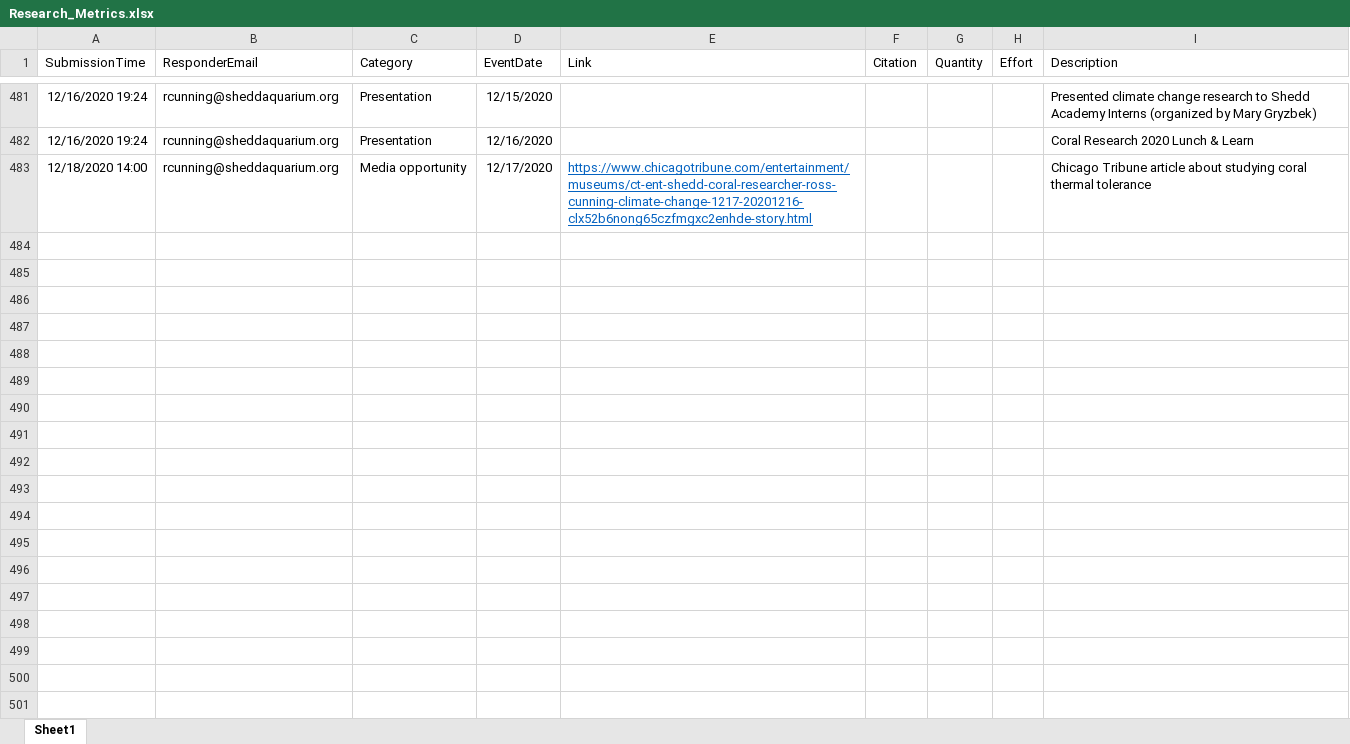
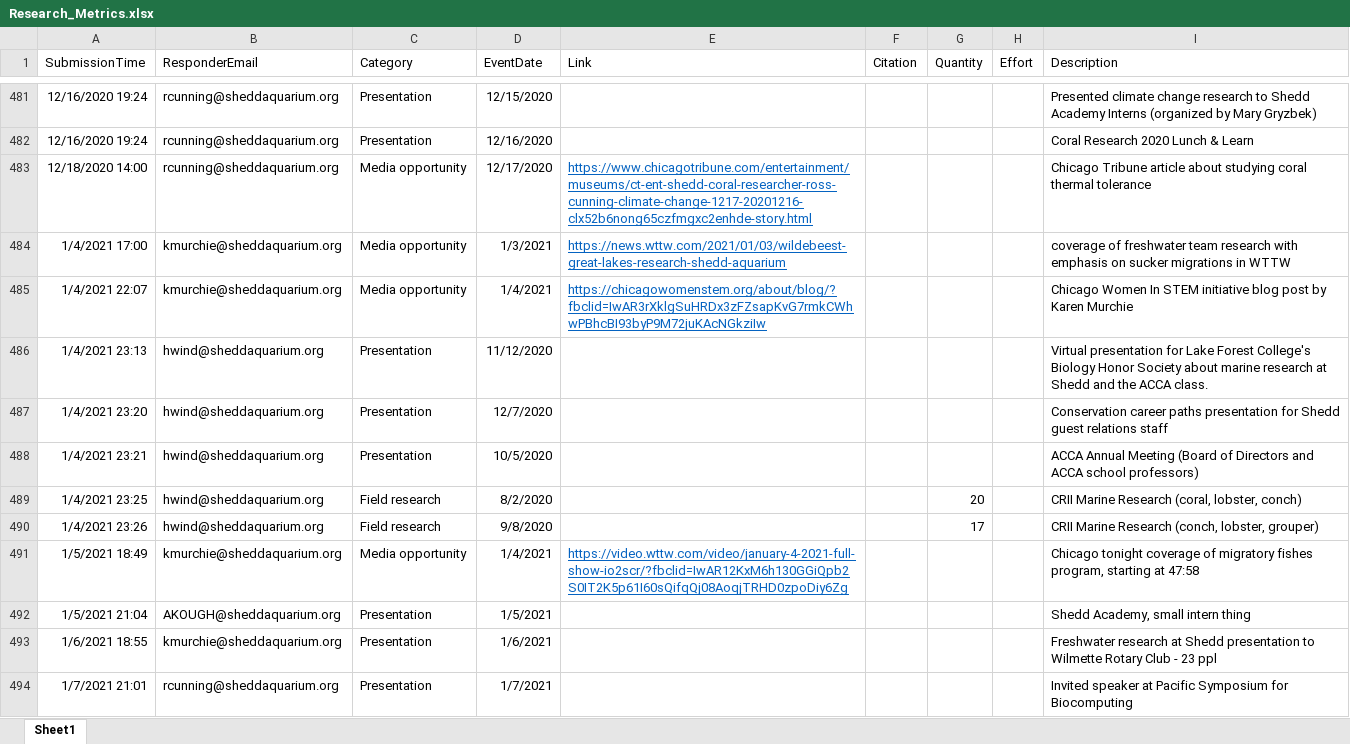
Before and after one commit to jrcunning/HC_metrics, an Excel workbook: data/Research_Metrics.xlsx, sheet Sheet1, drawn as a sheet; only a part is shown, gaps mark what is left out; values as stored, in another font and other column widths than the file's, no borders; table styles not drawn; the diff names each change by its address in the sheet, - before the commit and + after, or states it on an @@ line.

```diff
--- a/data/Research_Metrics.xlsx (sheet Sheet1)
+++ b/data/Research_Metrics.xlsx (sheet Sheet1)
+row 484: 1/4/2021 17:00 | kmurchie@sheddaquarium.org | Media opportunity | 1/3/2021 | https://news.wttw.com/2021/01/03/wildebeest-great-lakes-research-shedd-aquarium |  |  |  | coverage of freshwater team research with emphasis on sucker migrations in WTTW
+row 485: 1/4/2021 22:07 | kmurchie@sheddaquarium.org | Media opportunity | 1/4/2021 | https://chicagowomenstem.org/about/blog/?fbclid=IwAR3rXklgSuHRDx3zFZsapKvG7rmkCWhwPBhcBI93byP9M72juKAcNGkziIw |  |  |  | Chicago Women In STEM initiative blog post by Karen Murchie
+row 486: 1/4/2021 23:13 | hwind@sheddaquarium.org | Presentation | 11/12/2020 |  |  |  |  | Virtual presentation for Lake Forest College's Biology Honor Society about marine research at Shedd and the ACCA class.
+row 487: 1/4/2021 23:20 | hwind@sheddaquarium.org | Presentation | 12/7/2020 |  |  |  |  | Conservation career paths presentation for Shedd guest relations staff
+row 488: 1/4/2021 23:21 | hwind@sheddaquarium.org | Presentation | 10/5/2020 |  |  |  |  | ACCA Annual Meeting (Board of Directors and ACCA school professors)
+row 489: 1/4/2021 23:25 | hwind@sheddaquarium.org | Field research | 8/2/2020 |  |  | 20 |  | CRII Marine Research (coral, lobster, conch)
+row 490: 1/4/2021 23:26 | hwind@sheddaquarium.org | Field research | 9/8/2020 |  |  | 17 |  | CRII Marine Research (conch, lobster, grouper)
+row 491: 1/5/2021 18:49 | kmurchie@sheddaquarium.org | Media opportunity | 1/4/2021 | https://video.wttw.com/video/january-4-2021-full-show-io2scr/?fbclid=IwAR12KxM6h130GGiQpb2S0IT2K5p61I60sQifqQj08AoqjTRHD0zpoDiy6Zg |  |  |  | Chicago tonight coverage of migratory fishes program, starting at 47:58
+row 492: 1/5/2021 21:04 | AKOUGH@sheddaquarium.org | Presentation | 1/5/2021 |  |  |  |  | Shedd Academy, small intern thing
+row 493: 1/6/2021 18:55 | kmurchie@sheddaquarium.org | Presentation | 1/6/2021 |  |  |  |  | Freshwater research at Shedd presentation to Wilmette Rotary Club - 23 ppl
+row 494: 1/7/2021 21:01 | rcunning@sheddaquarium.org | Presentation | 1/7/2021 |  |  |  |  | Invited speaker at Pacific Symposium for Biocomputing
```
Also changed, not shown: 2 other files.
